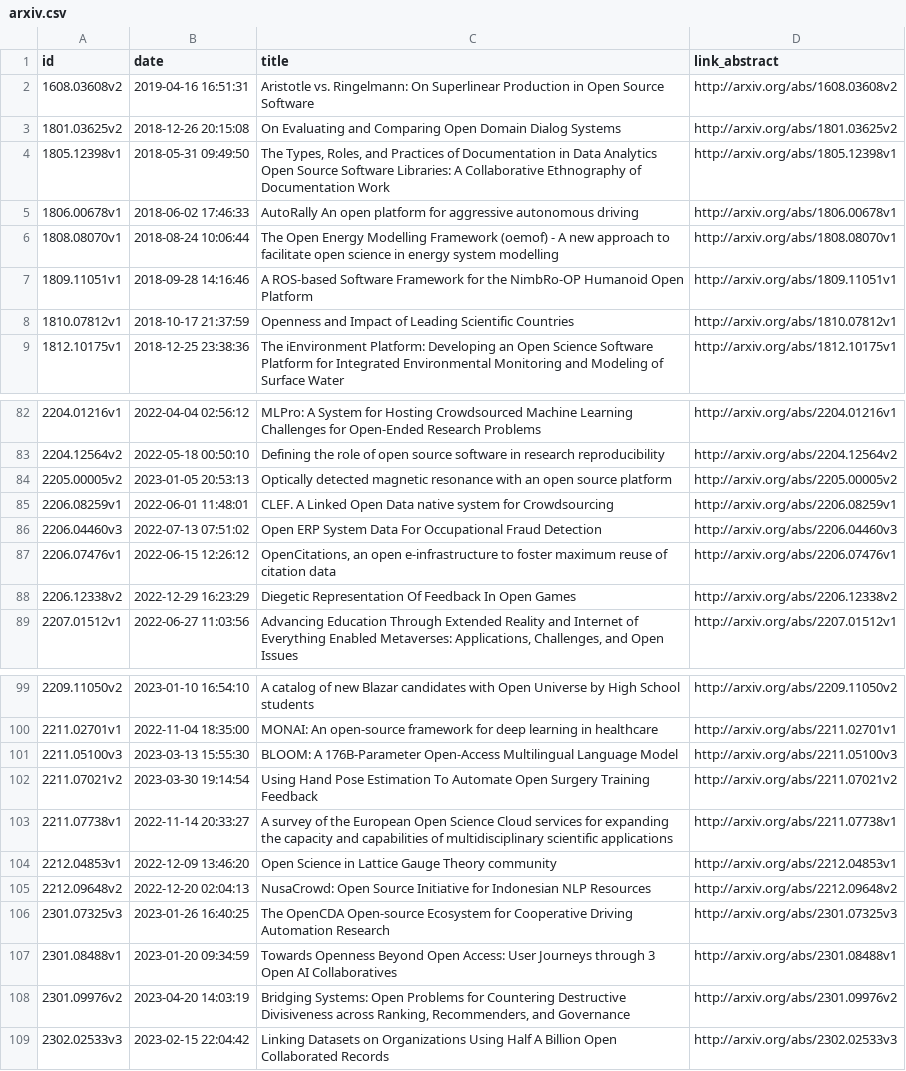
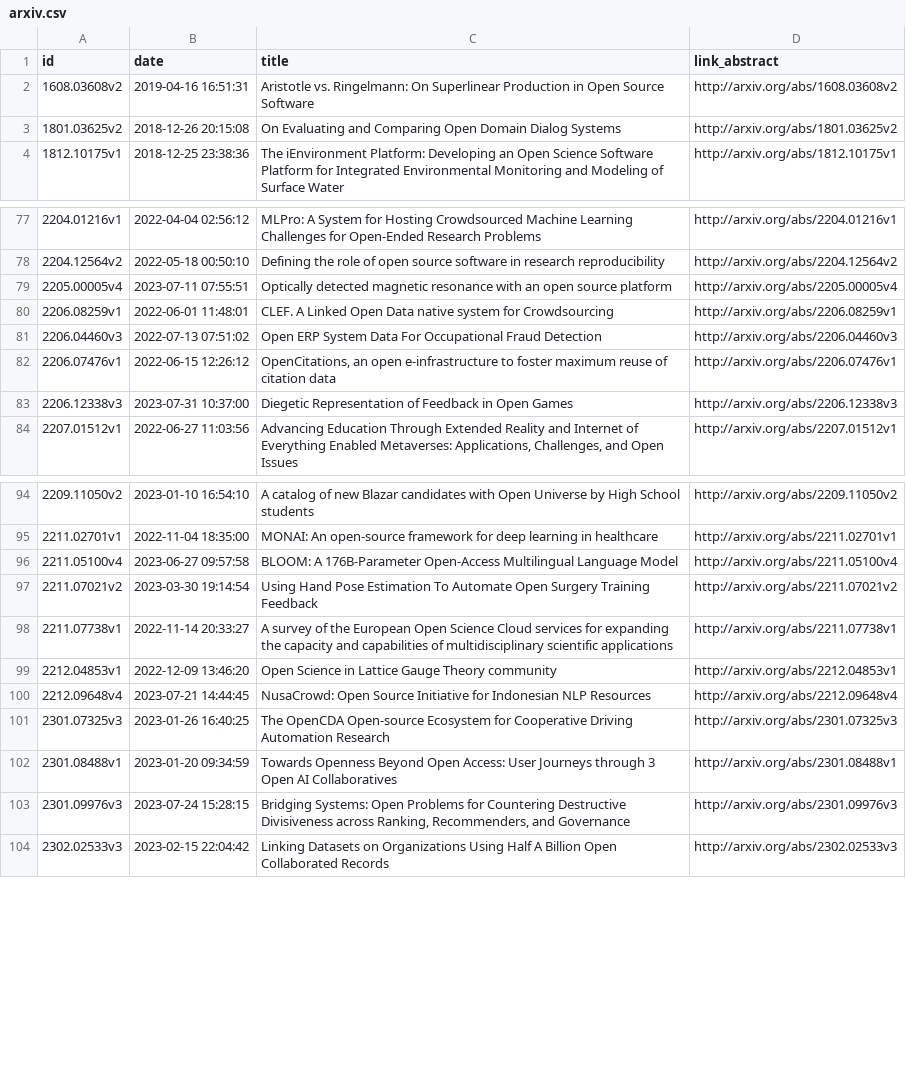
Before and after one commit to science-collective/scoping-review, a CSV file: data-raw/arxiv.csv, drawn as a sheet; only a part is shown, gaps mark what is left out; the diff covers the shown part only.

Commit message:
feat: add all the data sources after running targets

```diff
--- a/data-raw/arxiv.csv
+++ b/data-raw/arxiv.csv
@@ -3,7 +3,2 @@ id,date,title,link_abstract
 1801.03625v2,2018-12-26 20:15:08,On Evaluating and Comparing Open Domain Dialog Systems,http://arxiv.org/abs/1801.03625v2
-1805.12398v1,2018-05-31 09:49:50,"The Types, Roles, and Practices of Documentation in Data Analytics Open   Source Software Libraries: A Collaborative Ethnography of Documentation Work",http://arxiv.org/abs/1805.12398v1
-1806.00678v1,2018-06-02 17:46:33,AutoRally An open platform for aggressive autonomous driving,http://arxiv.org/abs/1806.00678v1
-1808.08070v1,2018-08-24 10:06:44,The Open Energy Modelling Framework (oemof) - A new approach to   facilitate open science in energy system modelling,http://arxiv.org/abs/1808.08070v1
-1809.11051v1,2018-09-28 14:16:46,A ROS-based Software Framework for the NimbRo-OP Humanoid Open Platform,http://arxiv.org/abs/1809.11051v1
-1810.07812v1,2018-10-17 21:37:59,Openness and Impact of Leading Scientific Countries,http://arxiv.org/abs/1810.07812v1
 1812.10175v1,2018-12-25 23:38:36,The iEnvironment Platform: Developing an Open Science Software Platform   for Integrated Environmental Monitoring and Modeling of Surface Water,http://arxiv.org/abs/1812.10175v1
@@ -83,3 +78,3 @@ id,date,title,link_abstract
 2204.12564v2,2022-05-18 00:50:10,Defining the role of open source software in research reproducibility,http://arxiv.org/abs/2204.12564v2
-2205.00005v2,2023-01-05 20:53:13,Optically detected magnetic resonance with an open source platform,http://arxiv.org/abs/2205.00005v2
+2205.00005v4,2023-07-11 07:55:51,Optically detected magnetic resonance with an open source platform,http://arxiv.org/abs/2205.00005v4
 2206.08259v1,2022-06-01 11:48:01,CLEF. A Linked Open Data native system for Crowdsourcing,http://arxiv.org/abs/2206.08259v1
@@ -87,3 +82,3 @@ id,date,title,link_abstract
 2206.07476v1,2022-06-15 12:26:12,"OpenCitations, an open e-infrastructure to foster maximum reuse of   citation data",http://arxiv.org/abs/2206.07476v1
-2206.12338v2,2022-12-29 16:23:29,Diegetic Representation Of Feedback In Open Games,http://arxiv.org/abs/2206.12338v2
+2206.12338v3,2023-07-31 10:37:00,Diegetic Representation of Feedback in Open Games,http://arxiv.org/abs/2206.12338v3
 2207.01512v1,2022-06-27 11:03:56,"Advancing Education Through Extended Reality and Internet of Everything   Enabled Metaverses: Applications, Challenges, and Open Issues",http://arxiv.org/abs/2207.01512v1
@@ -100,3 +95,3 @@ id,date,title,link_abstract
 2211.02701v1,2022-11-04 18:35:00,MONAI: An open-source framework for deep learning in healthcare,http://arxiv.org/abs/2211.02701v1
-2211.05100v3,2023-03-13 15:55:30,BLOOM: A 176B-Parameter Open-Access Multilingual Language Model,http://arxiv.org/abs/2211.05100v3
+2211.05100v4,2023-06-27 09:57:58,BLOOM: A 176B-Parameter Open-Access Multilingual Language Model,http://arxiv.org/abs/2211.05100v4
 2211.07021v2,2023-03-30 19:14:54,Using Hand Pose Estimation To Automate Open Surgery Training Feedback,http://arxiv.org/abs/2211.07021v2
@@ -104,6 +99,6 @@ id,date,title,link_abstract
 2212.04853v1,2022-12-09 13:46:20,Open Science in Lattice Gauge Theory community,http://arxiv.org/abs/2212.04853v1
-2212.09648v2,2022-12-20 02:04:13,NusaCrowd: Open Source Initiative for Indonesian NLP Resources,http://arxiv.org/abs/2212.09648v2
+2212.09648v4,2023-07-21 14:44:45,NusaCrowd: Open Source Initiative for Indonesian NLP Resources,http://arxiv.org/abs/2212.09648v4
 2301.07325v3,2023-01-26 16:40:25,The OpenCDA Open-source Ecosystem for Cooperative Driving Automation   Research,http://arxiv.org/abs/2301.07325v3
 2301.08488v1,2023-01-20 09:34:59,Towards Openness Beyond Open Access: User Journeys through 3 Open AI   Collaboratives,http://arxiv.org/abs/2301.08488v1
-2301.09976v2,2023-04-20 14:03:19,"Bridging Systems: Open Problems for Countering Destructive Divisiveness   across Ranking, Recommenders, and Governance",http://arxiv.org/abs/2301.09976v2
+2301.09976v3,2023-07-24 15:28:15,"Bridging Systems: Open Problems for Countering Destructive Divisiveness   across Ranking, Recommenders, and Governance",http://arxiv.org/abs/2301.09976v3
 2302.02533v3,2023-02-15 22:04:42,Linking Datasets on Organizations Using Half A Billion Open Collaborated   Records,http://arxiv.org/abs/2302.02533v3
```
Also changed, not shown: 33 added rows and 3 edited cells elsewhere in this file, 4 other files.
